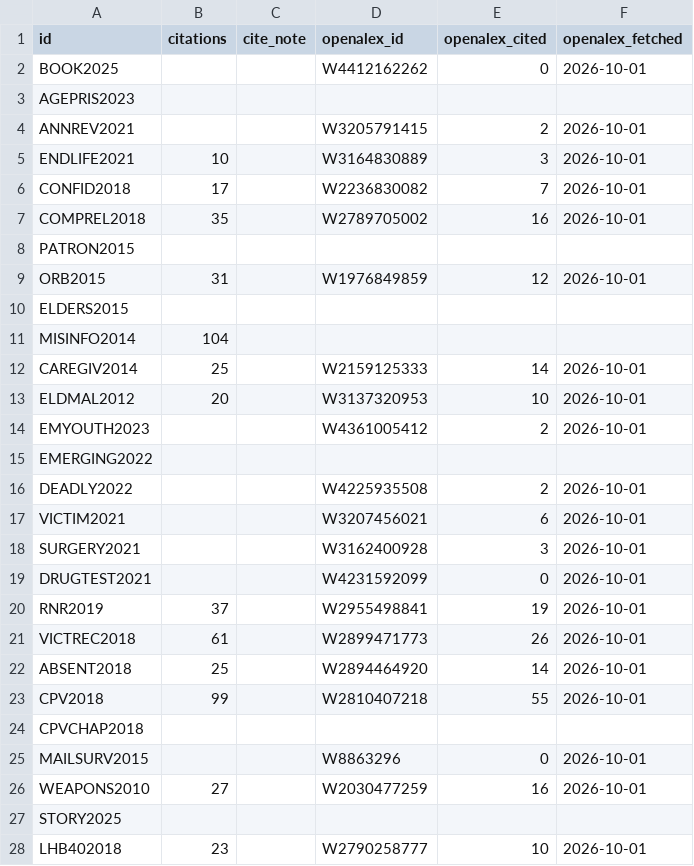
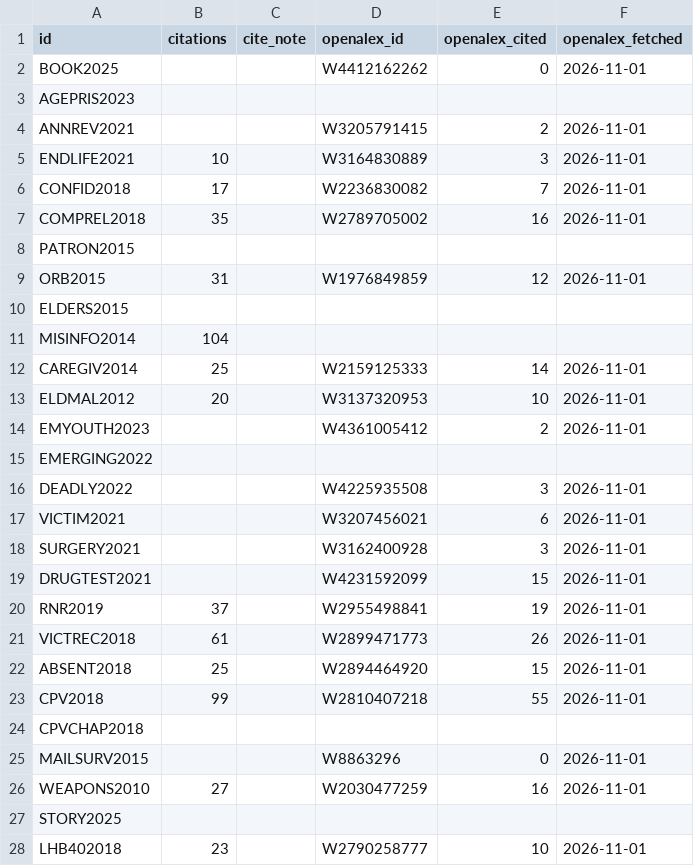
Before and after one commit to lwylie01/my-site, a CSV file: selected-work/data/citations.csv, drawn as a sheet; only a part is shown; the diff covers the shown part only.

```diff
--- a/selected-work/data/citations.csv
+++ b/selected-work/data/citations.csv
@@ -1,28 +1,28 @@
 "id","citations","cite_note","openalex_id","openalex_cited","openalex_fetched"
-"BOOK2025",,"","W4412162262",0,"2026-10-01"
+"BOOK2025",,"","W4412162262",0,"2026-11-01"
 "AGEPRIS2023",,"","",,""
-"ANNREV2021",,"","W3205791415",2,"2026-10-01"
-"ENDLIFE2021",10,"","W3164830889",3,"2026-10-01"
-"CONFID2018",17,"","W2236830082",7,"2026-10-01"
-"COMPREL2018",35,"","W2789705002",16,"2026-10-01"
+"ANNREV2021",,"","W3205791415",2,"2026-11-01"
+"ENDLIFE2021",10,"","W3164830889",3,"2026-11-01"
+"CONFID2018",17,"","W2236830082",7,"2026-11-01"
+"COMPREL2018",35,"","W2789705002",16,"2026-11-01"
 "PATRON2015",,"","",,""
-"ORB2015",31,"","W1976849859",12,"2026-10-01"
+"ORB2015",31,"","W1976849859",12,"2026-11-01"
 "ELDERS2015",,"","",,""
 "MISINFO2014",104,"","",,""
-"CAREGIV2014",25,"","W2159125333",14,"2026-10-01"
-"ELDMAL2012",20,"","W3137320953",10,"2026-10-01"
-"EMYOUTH2023",,"","W4361005412",2,"2026-10-01"
+"CAREGIV2014",25,"","W2159125333",14,"2026-11-01"
+"ELDMAL2012",20,"","W3137320953",10,"2026-11-01"
+"EMYOUTH2023",,"","W4361005412",2,"2026-11-01"
 "EMERGING2022",,"","",,""
-"DEADLY2022",,"","W4225935508",2,"2026-10-01"
-"VICTIM2021",,"","W3207456021",6,"2026-10-01"
-"SURGERY2021",,"","W3162400928",3,"2026-10-01"
-"DRUGTEST2021",,"","W4231592099",0,"2026-10-01"
-"RNR2019",37,"","W2955498841",19,"2026-10-01"
-"VICTREC2018",61,"","W2899471773",26,"2026-10-01"
-"ABSENT2018",25,"","W2894464920",14,"2026-10-01"
-"CPV2018",99,"","W2810407218",55,"2026-10-01"
+"DEADLY2022",,"","W4225935508",3,"2026-11-01"
+"VICTIM2021",,"","W3207456021",6,"2026-11-01"
+"SURGERY2021",,"","W3162400928",3,"2026-11-01"
+"DRUGTEST2021",,"","W4231592099",15,"2026-11-01"
+"RNR2019",37,"","W2955498841",19,"2026-11-01"
+"VICTREC2018",61,"","W2899471773",26,"2026-11-01"
+"ABSENT2018",25,"","W2894464920",15,"2026-11-01"
+"CPV2018",99,"","W2810407218",55,"2026-11-01"
 "CPVCHAP2018",,"","",,""
-"MAILSURV2015",,"","W8863296",0,"2026-10-01"
-"WEAPONS2010",27,"","W2030477259",16,"2026-10-01"
+"MAILSURV2015",,"","W8863296",0,"2026-11-01"
+"WEAPONS2010",27,"","W2030477259",16,"2026-11-01"
 "STORY2025",,"","",,""
-"LHB402018",23,"","W2790258777",10,"2026-10-01"
+"LHB402018",23,"","W2790258777",10,"2026-11-01"
```
Also changed, not shown: 9 edited cells elsewhere in this file.
